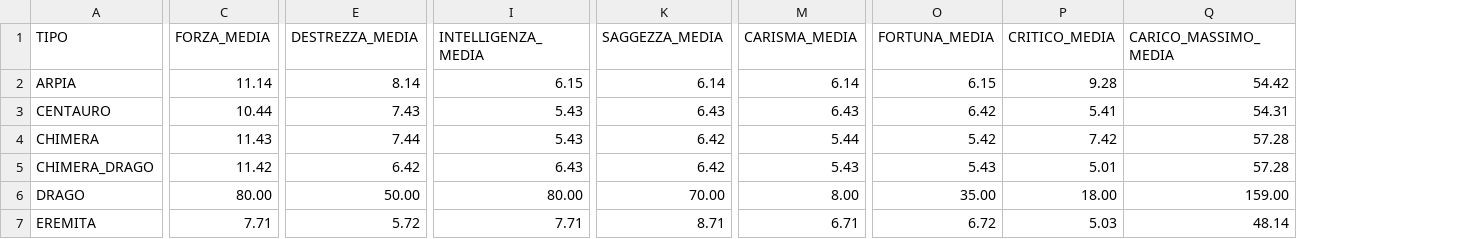
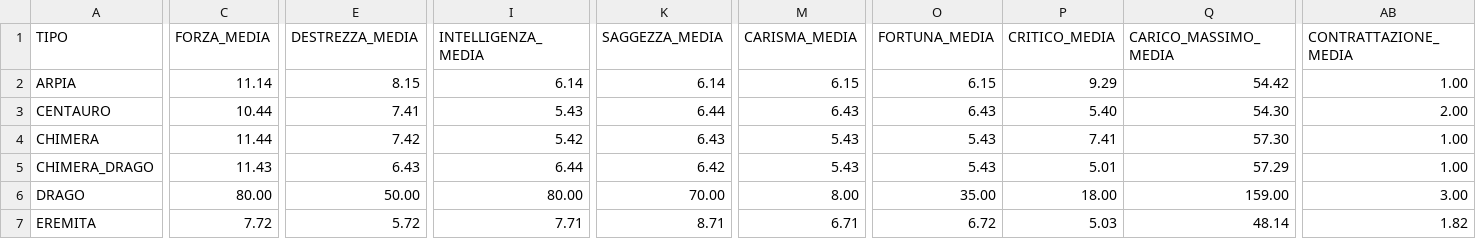
Before and after one commit to sreksten/foresta, a CSV file: PERSONAGGI_VALORI_MEDI.csv, drawn as a sheet; only a part is shown, gaps mark what is left out; the diff covers the shown part only; the diff names each change by its address in the sheet, - before the commit and + after, or states it on an @@ line.

```diff
--- a/PERSONAGGI_VALORI_MEDI.csv
+++ b/PERSONAGGI_VALORI_MEDI.csv
+column AB (CONTRATTAZIONE_MEDIA), rows 2-7: 1.00 | 2.00 | 1.00 | 1.00 | 3.00 | 1.82
-E2 (DESTREZZA_MEDIA): 8.14
+E2 (DESTREZZA_MEDIA): 8.15
-I2 (INTELLIGENZA_MEDIA): 6.15
+I2 (INTELLIGENZA_MEDIA): 6.14
-M2 (CARISMA_MEDIA): 6.14
+M2 (CARISMA_MEDIA): 6.15
-P2 (CRITICO_MEDIA): 9.28
+P2 (CRITICO_MEDIA): 9.29
-E3 (DESTREZZA_MEDIA): 7.43
+E3 (DESTREZZA_MEDIA): 7.41
-K3 (SAGGEZZA_MEDIA): 6.43
+K3 (SAGGEZZA_MEDIA): 6.44
-O3 (FORTUNA_MEDIA): 6.42
+O3 (FORTUNA_MEDIA): 6.43
-P3 (CRITICO_MEDIA): 5.41
+P3 (CRITICO_MEDIA): 5.40
-Q3 (CARICO_MASSIMO_MEDIA): 54.31
+Q3 (CARICO_MASSIMO_MEDIA): 54.30
-C4 (FORZA_MEDIA): 11.43
+C4 (FORZA_MEDIA): 11.44
-E4 (DESTREZZA_MEDIA): 7.44
+E4 (DESTREZZA_MEDIA): 7.42
-I4 (INTELLIGENZA_MEDIA): 5.43
+I4 (INTELLIGENZA_MEDIA): 5.42
-K4 (SAGGEZZA_MEDIA): 6.42
+K4 (SAGGEZZA_MEDIA): 6.43
-M4 (CARISMA_MEDIA): 5.44
+M4 (CARISMA_MEDIA): 5.43
-O4 (FORTUNA_MEDIA): 5.42
+O4 (FORTUNA_MEDIA): 5.43
-P4 (CRITICO_MEDIA): 7.42
+P4 (CRITICO_MEDIA): 7.41
-Q4 (CARICO_MASSIMO_MEDIA): 57.28
+Q4 (CARICO_MASSIMO_MEDIA): 57.30
-C5 (FORZA_MEDIA): 11.42
+C5 (FORZA_MEDIA): 11.43
-E5 (DESTREZZA_MEDIA): 6.42
+E5 (DESTREZZA_MEDIA): 6.43
-I5 (INTELLIGENZA_MEDIA): 6.43
+I5 (INTELLIGENZA_MEDIA): 6.44
-Q5 (CARICO_MASSIMO_MEDIA): 57.28
+Q5 (CARICO_MASSIMO_MEDIA): 57.29
-C7 (FORZA_MEDIA): 7.71
+C7 (FORZA_MEDIA): 7.72
```
Also changed, not shown: 124 edited cells elsewhere in this file, 54 other files.
